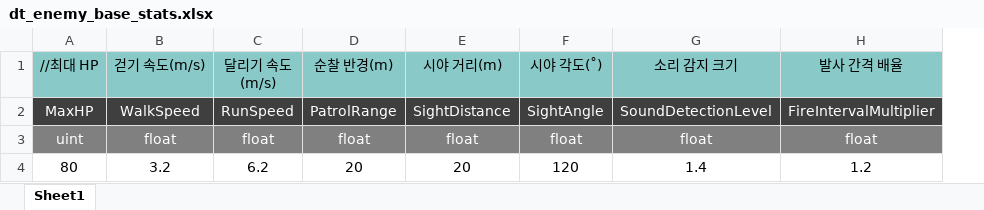
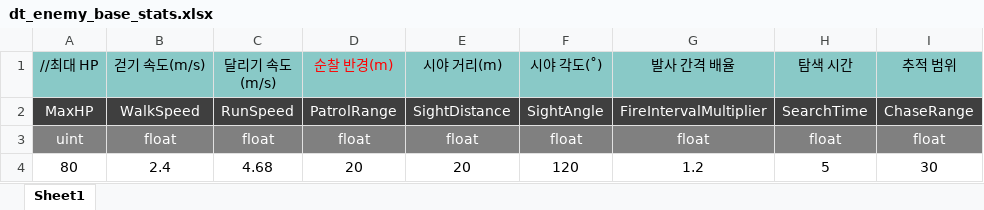
Before and after one commit to uhbbang33/duckov-clone, an Excel workbook: Assets/06 Data/ExcelData/dt_enemy_base_stats.xlsx, sheet Sheet1, drawn as a sheet; values as stored, in another font and other column widths than the file's, no borders; removed rows and columns are numbered as before the commit, all else as after; the diff names each change by its address in the sheet, - before the commit and + after, or states it on an @@ line.

Commit message:
[Data] 적 걷기/달리기 속도 조절, 탐색 시간, 추적 범위 컬럼 추가
SearchTime, ChaseRange 컬럼 추가

```diff
--- a/Assets/06 Data/ExcelData/dt_enemy_base_stats.xlsx (sheet Sheet1)
+++ b/Assets/06 Data/ExcelData/dt_enemy_base_stats.xlsx (sheet Sheet1)
-column G (소리 감지 크기), rows 2-4: SoundDetectionLevel | float | 1.4
+column H (탐색 시간), rows 2-4: SearchTime | float | 5
+column I (추적 범위), rows 2-4: ChaseRange | float | 30
-D1 text colour: black
+D1 text colour: #FF0000
-B4 (걷기 속도(m/s)): 3.2
+B4 (걷기 속도(m/s)): 2.4
-C4 (달리기 속도(m/s)): 6.2
+C4 (달리기 속도(m/s)): 4.68
```
Also changed, not shown: 1 other file.
